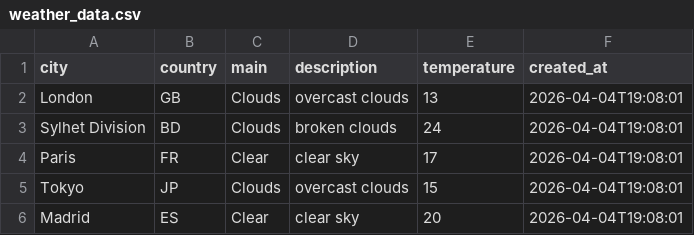
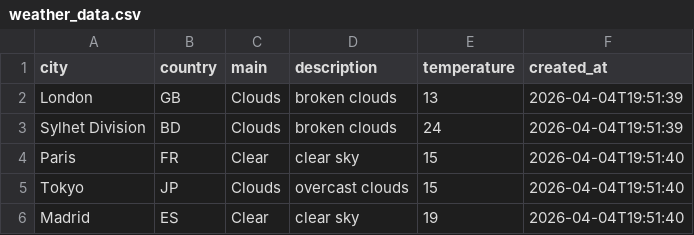
Before and after one commit to amzzz930/weather-api-integration, a CSV file: weather_data.csv, drawn as a sheet.

```diff
--- a/weather_data.csv
+++ b/weather_data.csv
@@ -1,6 +1,6 @@
 city,country,main,description,temperature,created_at
-London,GB,Clouds,overcast clouds,13,2026-04-04T19:08:01
-Sylhet Division,BD,Clouds,broken clouds,24,2026-04-04T19:08:01
-Paris,FR,Clear,clear sky,17,2026-04-04T19:08:01
-Tokyo,JP,Clouds,overcast clouds,15,2026-04-04T19:08:01
-Madrid,ES,Clear,clear sky,20,2026-04-04T19:08:01
+London,GB,Clouds,broken clouds,13,2026-04-04T19:51:39
+Sylhet Division,BD,Clouds,broken clouds,24,2026-04-04T19:51:39
+Paris,FR,Clear,clear sky,15,2026-04-04T19:51:40
+Tokyo,JP,Clouds,overcast clouds,15,2026-04-04T19:51:40
+Madrid,ES,Clear,clear sky,19,2026-04-04T19:51:40
```
